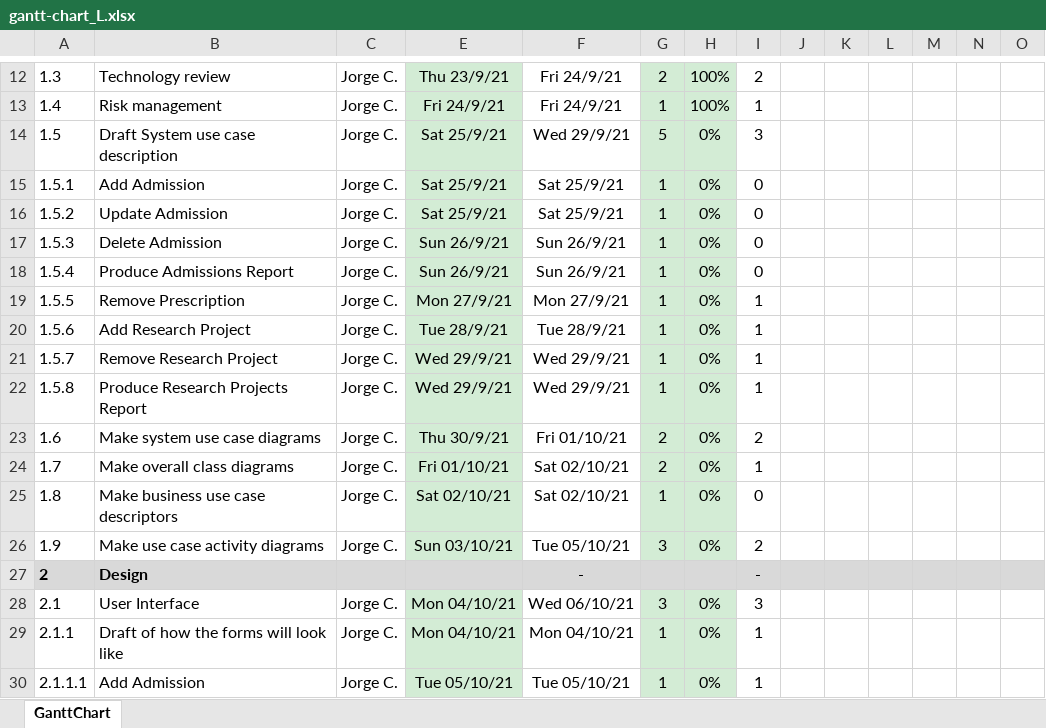
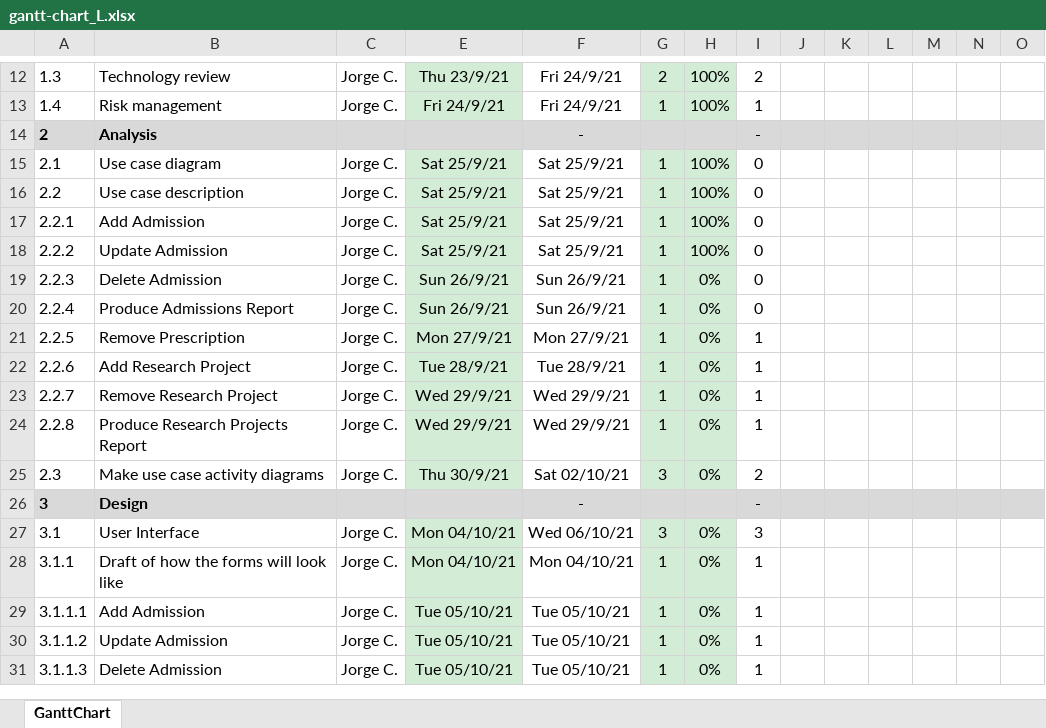
Before and after one commit to JorgeCampero/5607, an Excel workbook: gantt-chart_L.xlsx, sheet GanttChart, drawn as a sheet; only a part is shown, gaps mark what is left out; the shorter side is filled out with more unchanged rows; values as stored, in another font and other column widths than the file's, no borders; charts and pictures and conditional formats not drawn; removed rows and columns are numbered as before the commit, all else as after; rows hold the shown columns only; the diff names each change by its address in the sheet, - before the commit and + after, or states it on an @@ line.

Commit message:
Version 5.0
Signed-off-by: JorgeCampero <jorgecamperogarcia@gmail.com>

```diff
--- a/gantt-chart_L.xlsx (sheet GanttChart)
+++ b/gantt-chart_L.xlsx (sheet GanttChart)
-row 14: 1.5 | Draft System use case description | Jorge C. | Sat 25/9/21 | Wed 29/9/21 | 5 | 0% | 3
+row 14: 2 | Analysis |  |  | - |  |  | -
+row 15: 2.1 | Use case diagram | Jorge C. | Sat 25/9/21 | Sat 25/9/21 | 1 | 100% | 0
+row 16: 2.2 | Use case description | Jorge C. | Sat 25/9/21 | Sat 25/9/21 | 1 | 100% | 0
@@ column A renumbered from row 17 down @@
-H17:H18: 0%
+H17:H18: 100%
-row 23: 1.6 | Make system use case diagrams | Jorge C. | Thu 30/9/21 | Fri 01/10/21 | 2 | 0% | 2
-row 24: 1.7 | Make overall class diagrams | Jorge C. | Fri 01/10/21 | Sat 02/10/21 | 2 | 0% | 1
-row 25: 1.8 | Make business use case descriptors | Jorge C. | Sat 02/10/21 | Sat 02/10/21 | 1 | 0% | 0
-E25: Sun 03/10/21
+E25: Thu 30/9/21
-F25: Tue 05/10/21
+F25: Sat 02/10/21
```
Also changed, not shown: formulas that keep their value, 2 other files.
